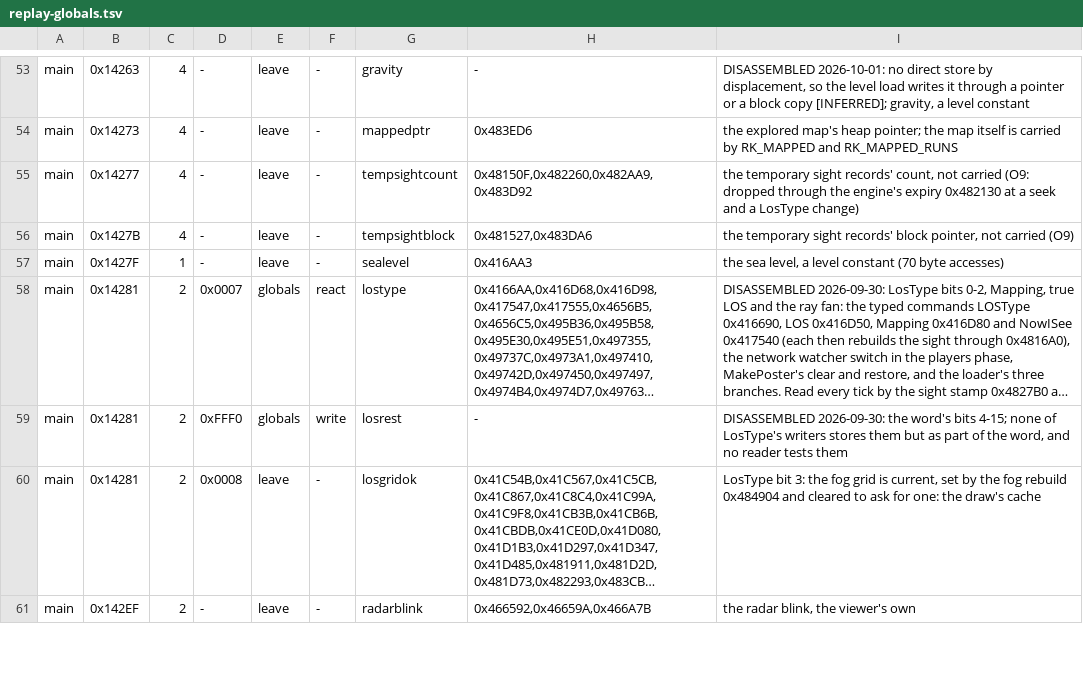
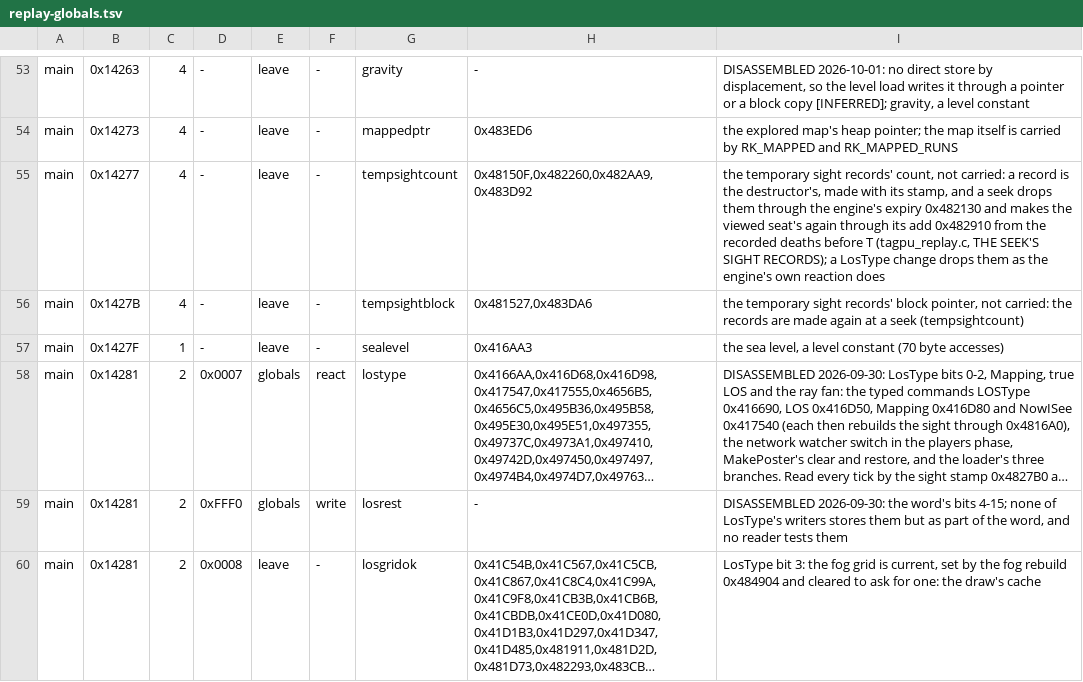
Before and after one commit to Code-Herder/ta-impure-patch, a TSV file: tagpu/ddraw/replay-globals.tsv, drawn as a sheet; only a part is shown, gaps mark what is left out; the shorter side is filled out with more unchanged rows; long unchanged cells end in ….

```diff
--- a/tagpu/ddraw/replay-globals.tsv
+++ b/tagpu/ddraw/replay-globals.tsv
@@ -54,4 +54,4 @@ main	0x14263	4	-	leave	-	gravity	-	DISASSEMBLED 2026-10-01: no direct store by d
 main	0x14273	4	-	leave	-	mappedptr	0x483ED6	the explored map's heap pointer; the map itself is carried by RK_MAPPED and RK_MAPPED_RUNS
-main	0x14277	4	-	leave	-	tempsightcount	0x48150F,0x482260,0x482AA9,0x483D92	the temporary sight records' count, not carried (O9: dropped through the engine's expiry 0x482130 at a seek and a LosType change)
-main	0x1427B	4	-	leave	-	tempsightblock	0x481527,0x483DA6	the temporary sight records' block pointer, not carried (O9)
+main	0x14277	4	-	leave	-	tempsightcount	0x48150F,0x482260,0x482AA9,0x483D92	the temporary sight records' count, not carried: a record is the destructor's, made with its stamp, and a seek drops them through the engine's expiry 0x482130 and makes the viewed seat's again through its add 0x482910 from the recorded deaths before T (tagpu_replay.c, THE SEEK'S SIGHT RECORDS); a LosType change drops them as the engine's own reaction does
+main	0x1427B	4	-	leave	-	tempsightblock	0x481527,0x483DA6	the temporary sight records' block pointer, not carried: the records are made again at a seek (tempsightcount)
 main	0x1427F	1	-	leave	-	sealevel	0x416AA3	the sea level, a level constant (70 byte accesses)
```
Also changed, not shown: 15 other files.
